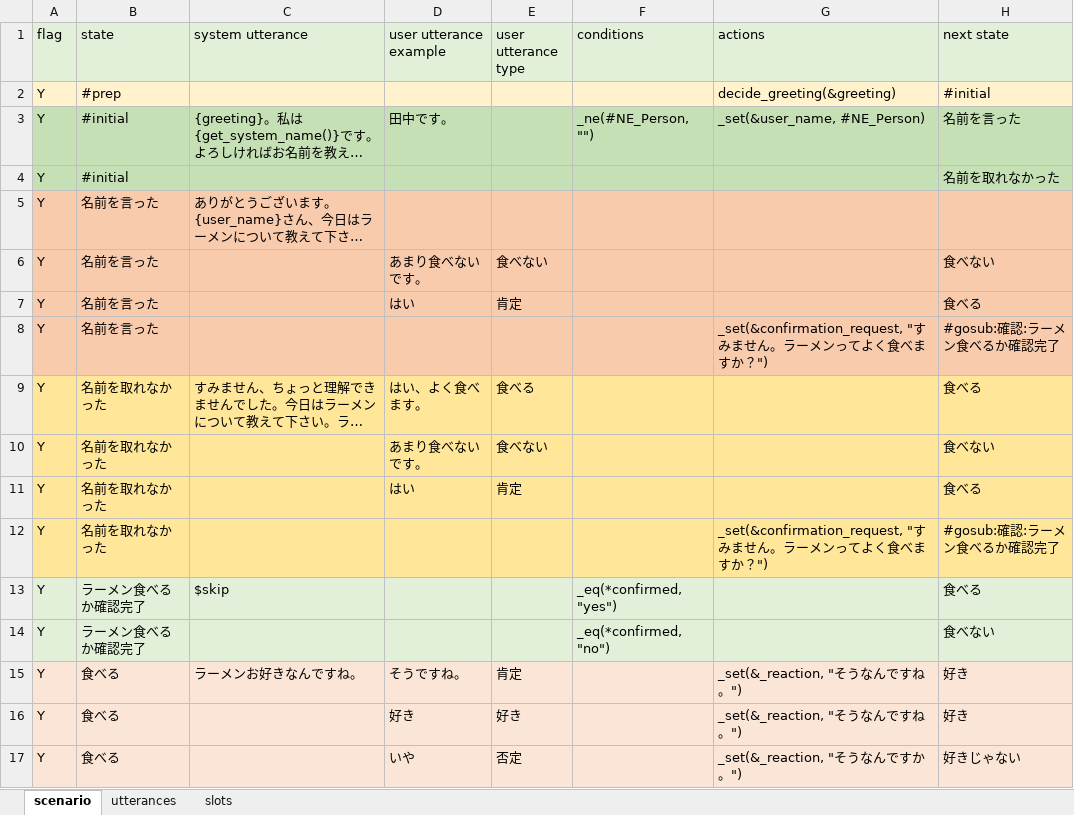
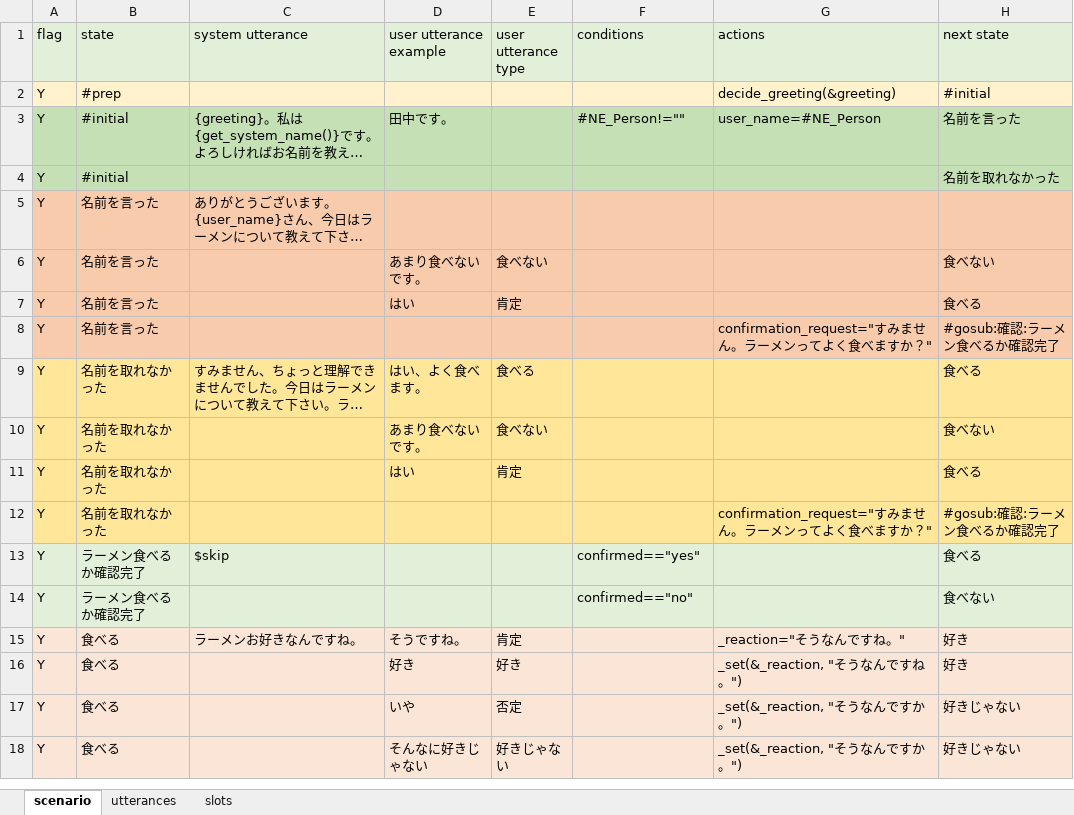
Before and after one commit to c4a-ri/dialbb, an Excel workbook: sample_apps/lab_app_ja/lab_app_ja_knowledge.xlsx, sheet scenario, drawn as a sheet; only a part is shown; the shorter side is filled out with more unchanged rows; long unchanged cells end in …; values as stored, in another font and other column widths than the file's, no borders; the diff covers the shown part only; the diff names each change by its address in the sheet, - before the commit and + after, or states it on an @@ line.

Commit message:
syntax sugars in scenario descriptions

```diff
--- a/sample_apps/lab_app_ja/lab_app_ja_knowledge.xlsx (sheet scenario)
+++ b/sample_apps/lab_app_ja/lab_app_ja_knowledge.xlsx (sheet scenario)
-F3 (conditions): _ne(#NE_Person, "")
+F3 (conditions): #NE_Person!=""
-G3 (actions): _set(&user_name, #NE_Person)
+G3 (actions): user_name=#NE_Person
-G8 (actions): _set(&confirmation_request, "すみません。ラーメンってよく食べますか？")
+G8 (actions): confirmation_request="すみません。ラーメンってよく食べますか？"
-G12 (actions): _set(&confirmation_request, "すみません。ラーメンってよく食べますか？")
+G12 (actions): confirmation_request="すみません。ラーメンってよく食べますか？"
-F13 (conditions): _eq(*confirmed, "yes")
+F13 (conditions): confirmed=="yes"
-F14 (conditions): _eq(*confirmed, "no")
+F14 (conditions): confirmed=="no"
-G15 (actions): _set(&_reaction, "そうなんですね。")
+G15 (actions): _reaction="そうなんですね。"
```
Also changed, not shown: 5 edited cells elsewhere in this sheet, sample_apps/lab_app_en/lab_app_en_knowledge.xlsx, 5 other files.
